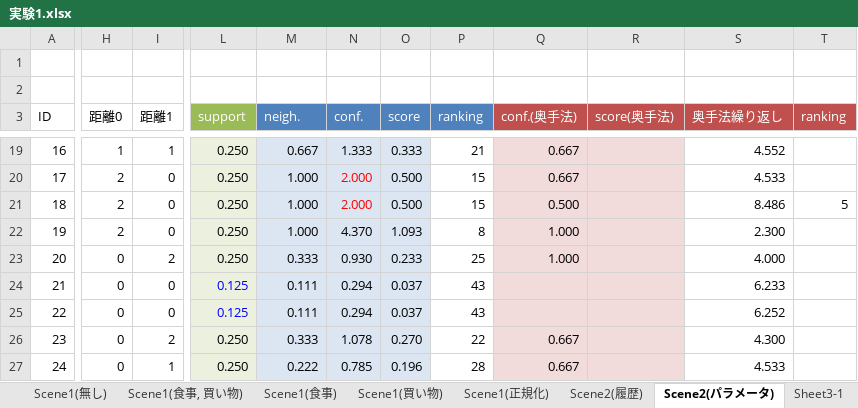
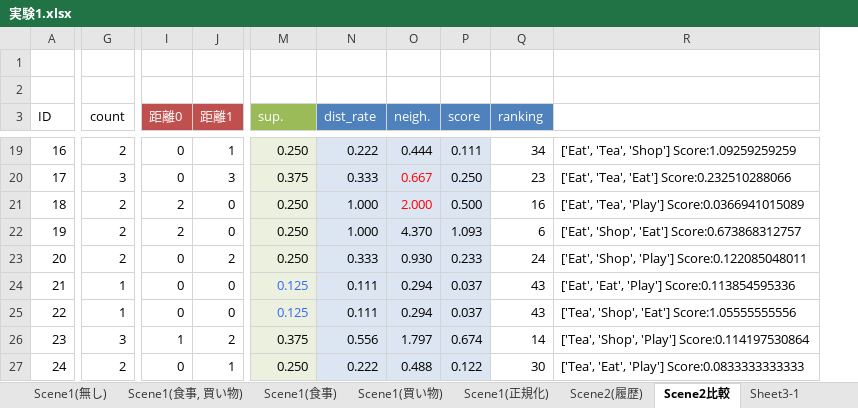
Before and after one commit to takuma-f/neighborhood-SPM, an Excel workbook: excel/実験1.xlsx, sheet Scene2比較, drawn as a sheet; only a part is shown, gaps mark what is left out; values as stored, in another font and other column widths than the file's, no borders; removed rows and columns are numbered as before the commit, all else as after; the diff covers the shown part only; the diff names each change by its address in the sheet, - before the commit and + after, or states it on an @@ line.

```diff
--- a/excel/実験1.xlsx (sheet Scene2比較)
+++ b/excel/実験1.xlsx (sheet Scene2比較)
-sheet tab: Scene2(パラメータ)
+sheet tab: Scene2比較
+column G (count), rows 19-27: 2 | 3 | 2 | 2 | 2 | 1 | 1 | 3 | 2
-column Q (conf.(奥手法)), rows 19-27: 0.667 | 0.667 | 0.500 | 1.000 | 1.000 |  |  | 0.667 | 0.667
-column R (score(奥手法)), empty
-column S (奥手法繰り返し), rows 19-27: 4.552 | 4.533 | 8.486 | 2.300 | 4.000 | 6.233 | 6.252 | 4.300 | 4.533
-column T (ranking), row 21: 5
+column R, rows 19-27: ['Eat', 'Tea', 'Shop'] Score:1.09259259259 | ['Eat', 'Tea', 'Eat'] Score:0.232510288066 | ['Eat', 'Tea', 'Play'] Score:0.0366941015089 | ['Eat', 'Shop', 'Eat'] Score:0.673868312757 | ['Eat', 'Shop', 'Play'] Score:0.122085048011 | ['Eat', 'Eat', 'Play'] Score:0.113854595336 | ['Tea', 'Shop', 'Eat'] Score:1.05555555556 | ['Tea', 'Shop', 'Play'] Score:0.114197530864 | ['Tea', 'Eat', 'Play'] Score:0.0833333333333
@@ I3:J3 fill: none → #C0504D, text colour: black → #FFFFFF @@
-M3: support
+M3: sup.
-N3: neigh.
+N3: dist_rate
-O3: conf.
+O3: neigh.
-I19 (距離0): 1
+I19 (距離0): 0
-N19 (dist_rate): 0.667
+N19 (dist_rate): 0.222
-O19 (neigh.): 1.333
+O19 (neigh.): 0.444
-P19 (score): 0.333
+P19 (score): 0.111
-Q19 (ranking): 21
+Q19 (ranking): 34
-I20 (距離0): 2
+I20 (距離0): 0
-J20 (距離1): 0
+J20 (距離1): 3
-M20 (sup.): 0.250
+M20 (sup.): 0.375
-N20 (dist_rate): 1.000
+N20 (dist_rate): 0.333
-O20 (neigh.): 2.000
+O20 (neigh.): 0.667
-P20 (score): 0.500
+P20 (score): 0.250
-Q20 (ranking): 15
+Q20 (ranking): 23
-Q21 (ranking): 15
+Q21 (ranking): 16
-Q22 (ranking): 8
+Q22 (ranking): 6
-Q23 (ranking): 25
+Q23 (ranking): 24
-M24:M25 text colour: #0000FF
+M24:M25 text colour: #3366FF
-I26 (距離0): 0
+I26 (距離0): 1
-M26 (sup.): 0.250
+M26 (sup.): 0.375
-N26 (dist_rate): 0.333
+N26 (dist_rate): 0.556
-O26 (neigh.): 1.078
+O26 (neigh.): 1.797
-P26 (score): 0.270
+P26 (score): 0.674
-Q26 (ranking): 22
+Q26 (ranking): 14
-O27 (neigh.): 0.785
+O27 (neigh.): 0.488
-P27 (score): 0.196
+P27 (score): 0.122
-Q27 (ranking): 28
+Q27 (ranking): 30
```
Also changed, not shown: 101 edited cells and cell formats elsewhere in this sheet, other sheet tabs, formulas that keep their value.
